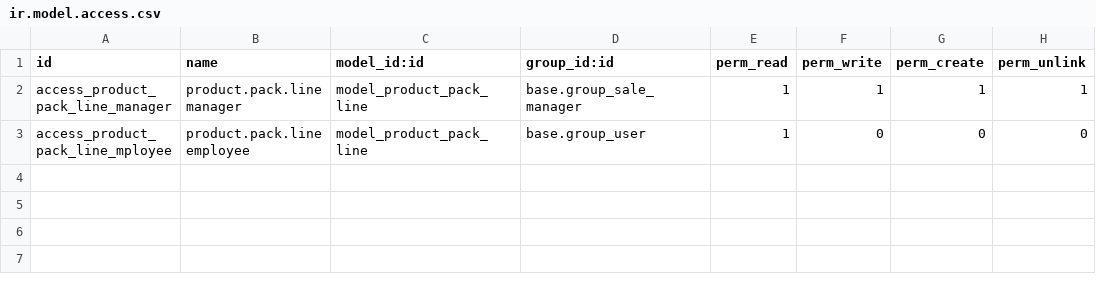
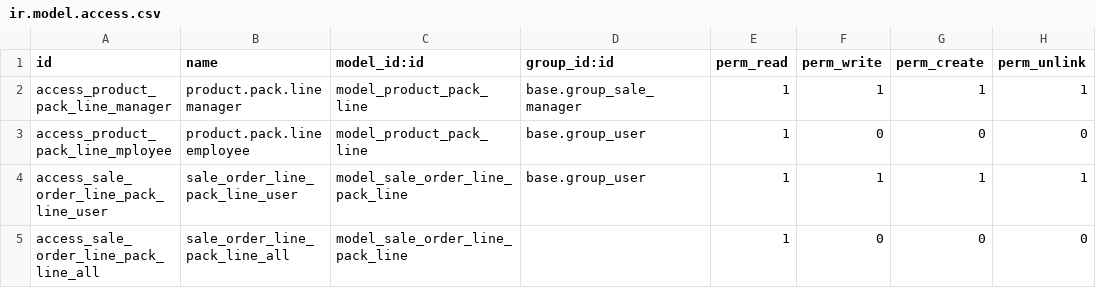
Before and after one commit to adhoc-dev/odoo-addons, a CSV file: product_pack/security/ir.model.access.csv, drawn as a sheet; the diff names each change by its address in the sheet, - before the commit and + after, or states it on an @@ line.

Commit message:
IMP product pack to support surveyor packs

```diff
--- a/product_pack/security/ir.model.access.csv
+++ b/product_pack/security/ir.model.access.csv
+row 4: access_sale_order_line_pack_line_user | sale_order_line_pack_line_user | model_sale_order_line_pack_line | base.group_user | 1 | 1 | 1 | 1
+row 5: access_sale_order_line_pack_line_all | sale_order_line_pack_line_all | model_sale_order_line_pack_line |  | 1 | 0 | 0 | 0
```
Also changed, not shown: 14 other files.
